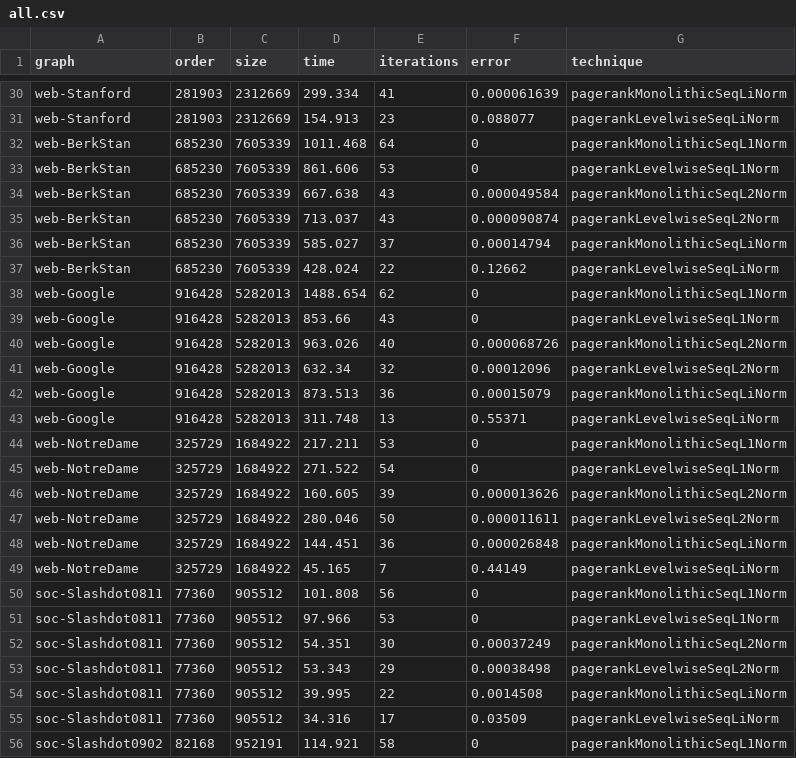
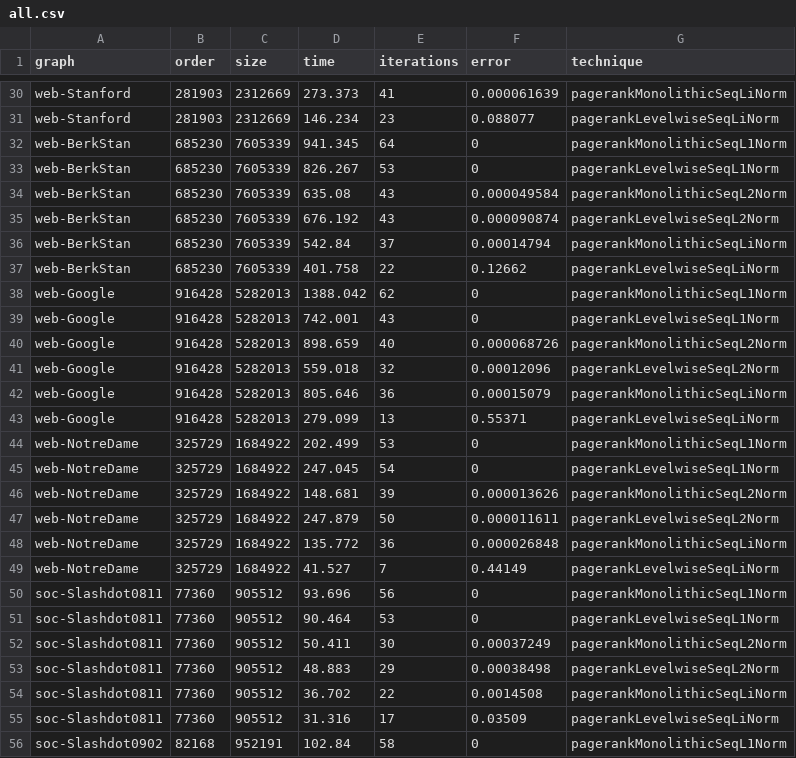
Before and after one commit to puzzlef/pagerank-levelwise, a CSV file: out/all.csv, drawn as a sheet; only a part is shown, gaps mark what is left out; the diff covers the shown part only.

```diff
--- a/out/all.csv
+++ b/out/all.csv
@@ -30,27 +30,27 @@ graph,order,size,time,iterations,error,technique
-"web-Stanford","281903","2312669","299.334","41","0.000061639","pagerankMonolithicSeqLiNorm"
-"web-Stanford","281903","2312669","154.913","23","0.088077","pagerankLevelwiseSeqLiNorm"
-"web-BerkStan","685230","7605339","1011.468","64","0","pagerankMonolithicSeqL1Norm"
-"web-BerkStan","685230","7605339","861.606","53","0","pagerankLevelwiseSeqL1Norm"
-"web-BerkStan","685230","7605339","667.638","43","0.000049584","pagerankMonolithicSeqL2Norm"
-"web-BerkStan","685230","7605339","713.037","43","0.000090874","pagerankLevelwiseSeqL2Norm"
-"web-BerkStan","685230","7605339","585.027","37","0.00014794","pagerankMonolithicSeqLiNorm"
-"web-BerkStan","685230","7605339","428.024","22","0.12662","pagerankLevelwiseSeqLiNorm"
-"web-Google","916428","5282013","1488.654","62","0","pagerankMonolithicSeqL1Norm"
-"web-Google","916428","5282013","853.66","43","0","pagerankLevelwiseSeqL1Norm"
-"web-Google","916428","5282013","963.026","40","0.000068726","pagerankMonolithicSeqL2Norm"
-"web-Google","916428","5282013","632.34","32","0.00012096","pagerankLevelwiseSeqL2Norm"
-"web-Google","916428","5282013","873.513","36","0.00015079","pagerankMonolithicSeqLiNorm"
-"web-Google","916428","5282013","311.748","13","0.55371","pagerankLevelwiseSeqLiNorm"
-"web-NotreDame","325729","1684922","217.211","53","0","pagerankMonolithicSeqL1Norm"
-"web-NotreDame","325729","1684922","271.522","54","0","pagerankLevelwiseSeqL1Norm"
-"web-NotreDame","325729","1684922","160.605","39","0.000013626","pagerankMonolithicSeqL2Norm"
-"web-NotreDame","325729","1684922","280.046","50","0.000011611","pagerankLevelwiseSeqL2Norm"
-"web-NotreDame","325729","1684922","144.451","36","0.000026848","pagerankMonolithicSeqLiNorm"
-"web-NotreDame","325729","1684922","45.165","7","0.44149","pagerankLevelwiseSeqLiNorm"
-"soc-Slashdot0811","77360","905512","101.808","56","0","pagerankMonolithicSeqL1Norm"
-"soc-Slashdot0811","77360","905512","97.966","53","0","pagerankLevelwiseSeqL1Norm"
-"soc-Slashdot0811","77360","905512","54.351","30","0.00037249","pagerankMonolithicSeqL2Norm"
-"soc-Slashdot0811","77360","905512","53.343","29","0.00038498","pagerankLevelwiseSeqL2Norm"
-"soc-Slashdot0811","77360","905512","39.995","22","0.0014508","pagerankMonolithicSeqLiNorm"
-"soc-Slashdot0811","77360","905512","34.316","17","0.03509","pagerankLevelwiseSeqLiNorm"
-"soc-Slashdot0902","82168","952191","114.921","58","0","pagerankMonolithicSeqL1Norm"
+"web-Stanford","281903","2312669","273.373","41","0.000061639","pagerankMonolithicSeqLiNorm"
+"web-Stanford","281903","2312669","146.234","23","0.088077","pagerankLevelwiseSeqLiNorm"
+"web-BerkStan","685230","7605339","941.345","64","0","pagerankMonolithicSeqL1Norm"
+"web-BerkStan","685230","7605339","826.267","53","0","pagerankLevelwiseSeqL1Norm"
+"web-BerkStan","685230","7605339","635.08","43","0.000049584","pagerankMonolithicSeqL2Norm"
+"web-BerkStan","685230","7605339","676.192","43","0.000090874","pagerankLevelwiseSeqL2Norm"
+"web-BerkStan","685230","7605339","542.84","37","0.00014794","pagerankMonolithicSeqLiNorm"
+"web-BerkStan","685230","7605339","401.758","22","0.12662","pagerankLevelwiseSeqLiNorm"
+"web-Google","916428","5282013","1388.042","62","0","pagerankMonolithicSeqL1Norm"
+"web-Google","916428","5282013","742.001","43","0","pagerankLevelwiseSeqL1Norm"
+"web-Google","916428","5282013","898.659","40","0.000068726","pagerankMonolithicSeqL2Norm"
+"web-Google","916428","5282013","559.018","32","0.00012096","pagerankLevelwiseSeqL2Norm"
+"web-Google","916428","5282013","805.646","36","0.00015079","pagerankMonolithicSeqLiNorm"
+"web-Google","916428","5282013","279.099","13","0.55371","pagerankLevelwiseSeqLiNorm"
+"web-NotreDame","325729","1684922","202.499","53","0","pagerankMonolithicSeqL1Norm"
+"web-NotreDame","325729","1684922","247.045","54","0","pagerankLevelwiseSeqL1Norm"
+"web-NotreDame","325729","1684922","148.681","39","0.000013626","pagerankMonolithicSeqL2Norm"
+"web-NotreDame","325729","1684922","247.879","50","0.000011611","pagerankLevelwiseSeqL2Norm"
+"web-NotreDame","325729","1684922","135.772","36","0.000026848","pagerankMonolithicSeqLiNorm"
+"web-NotreDame","325729","1684922","41.527","7","0.44149","pagerankLevelwiseSeqLiNorm"
+"soc-Slashdot0811","77360","905512","93.696","56","0","pagerankMonolithicSeqL1Norm"
+"soc-Slashdot0811","77360","905512","90.464","53","0","pagerankLevelwiseSeqL1Norm"
+"soc-Slashdot0811","77360","905512","50.411","30","0.00037249","pagerankMonolithicSeqL2Norm"
+"soc-Slashdot0811","77360","905512","48.883","29","0.00038498","pagerankLevelwiseSeqL2Norm"
+"soc-Slashdot0811","77360","905512","36.702","22","0.0014508","pagerankMonolithicSeqLiNorm"
+"soc-Slashdot0811","77360","905512","31.316","17","0.03509","pagerankLevelwiseSeqLiNorm"
+"soc-Slashdot0902","82168","952191","102.84","58","0","pagerankMonolithicSeqL1Norm"
```
Also changed, not shown: 92 edited cells elsewhere in this file, 2 other files.
